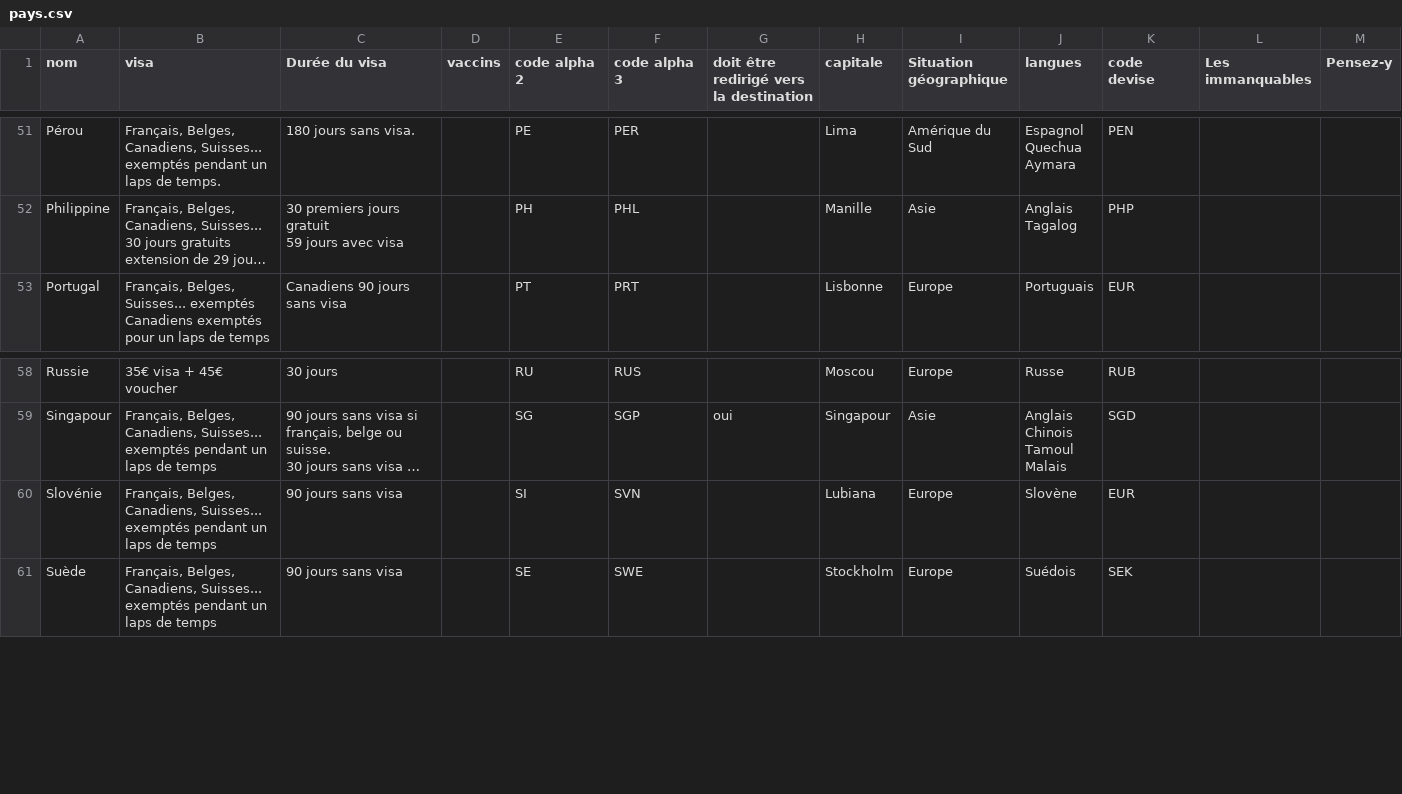
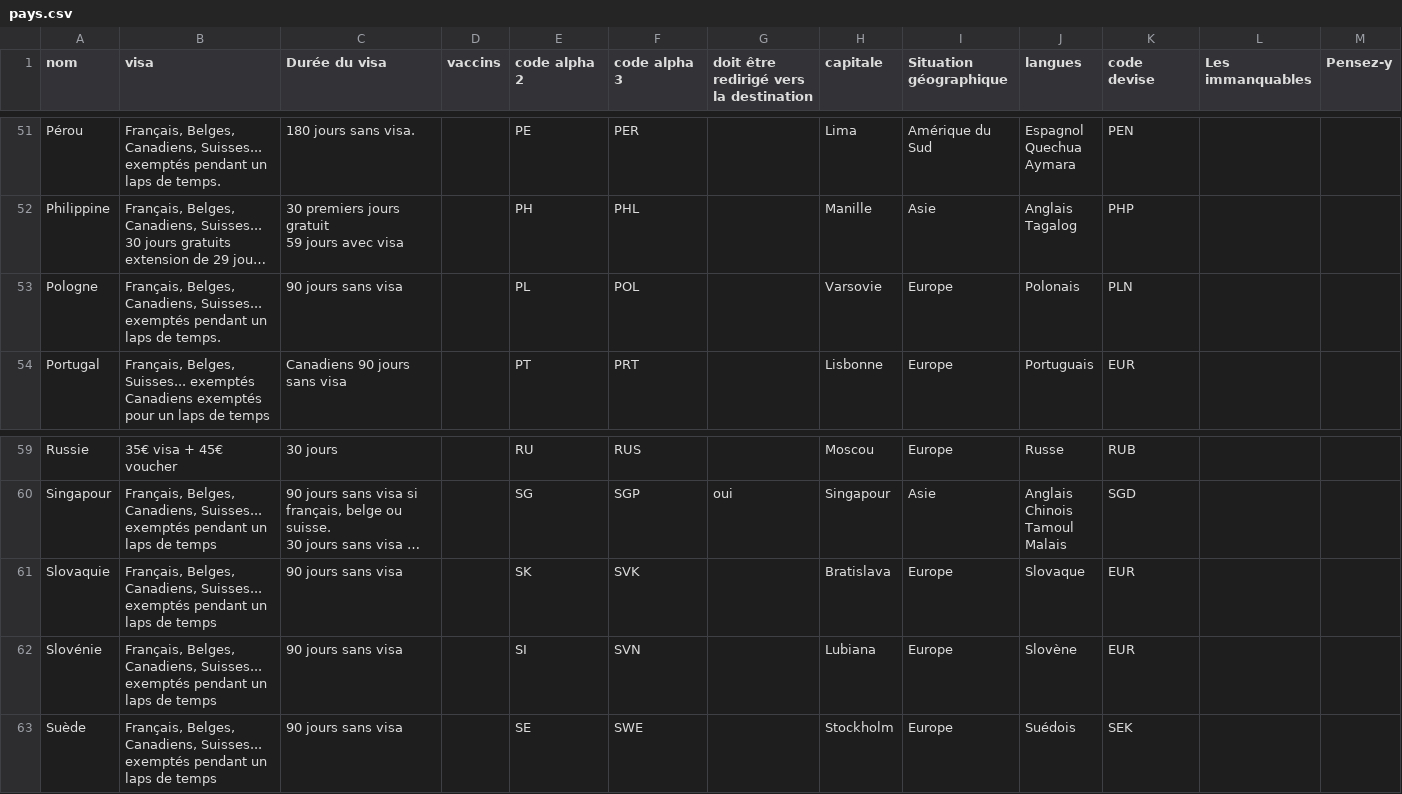
Before and after one commit to guilhemVB/Pegase, a CSV file: web/files/pays.csv, drawn as a sheet; only a part is shown, gaps mark what is left out; long unchanged cells end in …; the diff names each change by its address in the sheet, - before the commit and + after, or states it on an @@ line.

```diff
--- a/web/files/pays.csv
+++ b/web/files/pays.csv
+row 53: Pologne | Français, Belges, Canadiens, Suisses... exemptés pendant un laps de temps. | 90 jours sans visa |  | PL | POL |  | Varsovie | Europe | Polonais | PLN
+row 61: Slovaquie | Français, Belges, Canadiens, Suisses... exemptés pendant un laps de temps | 90 jours sans visa |  | SK | SVK |  | Bratislava | Europe | Slovaque | EUR
```
Also changed, not shown: web/files/destinations.csv.
